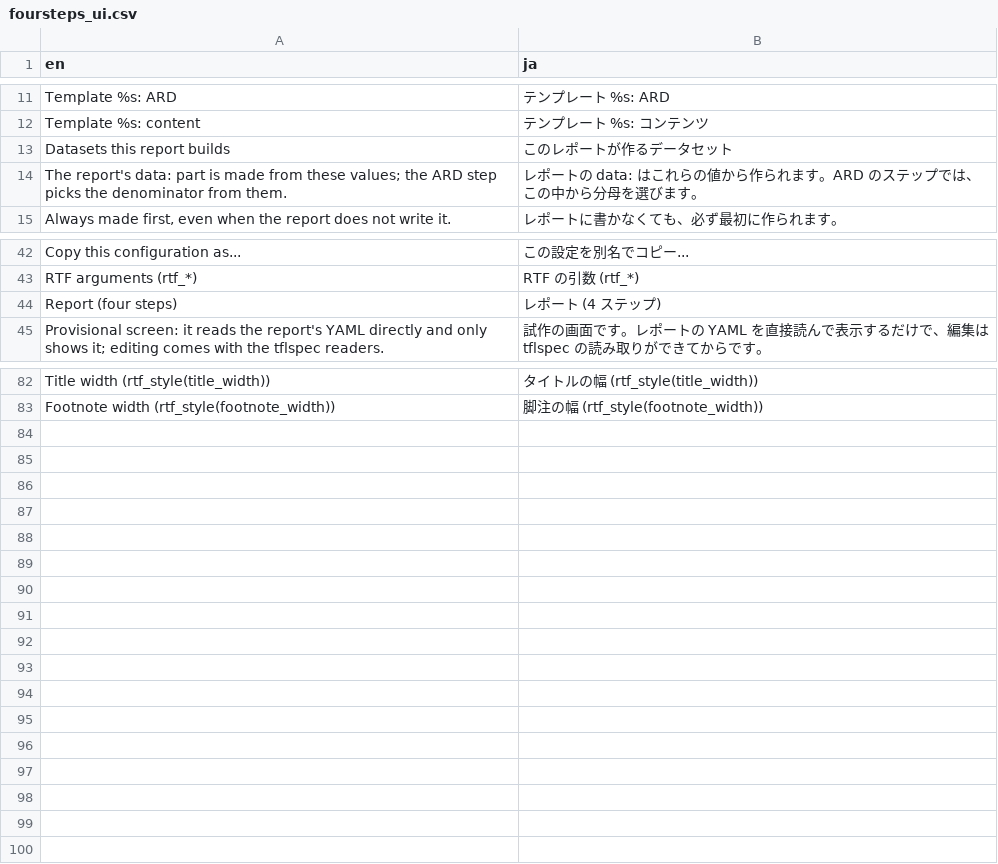
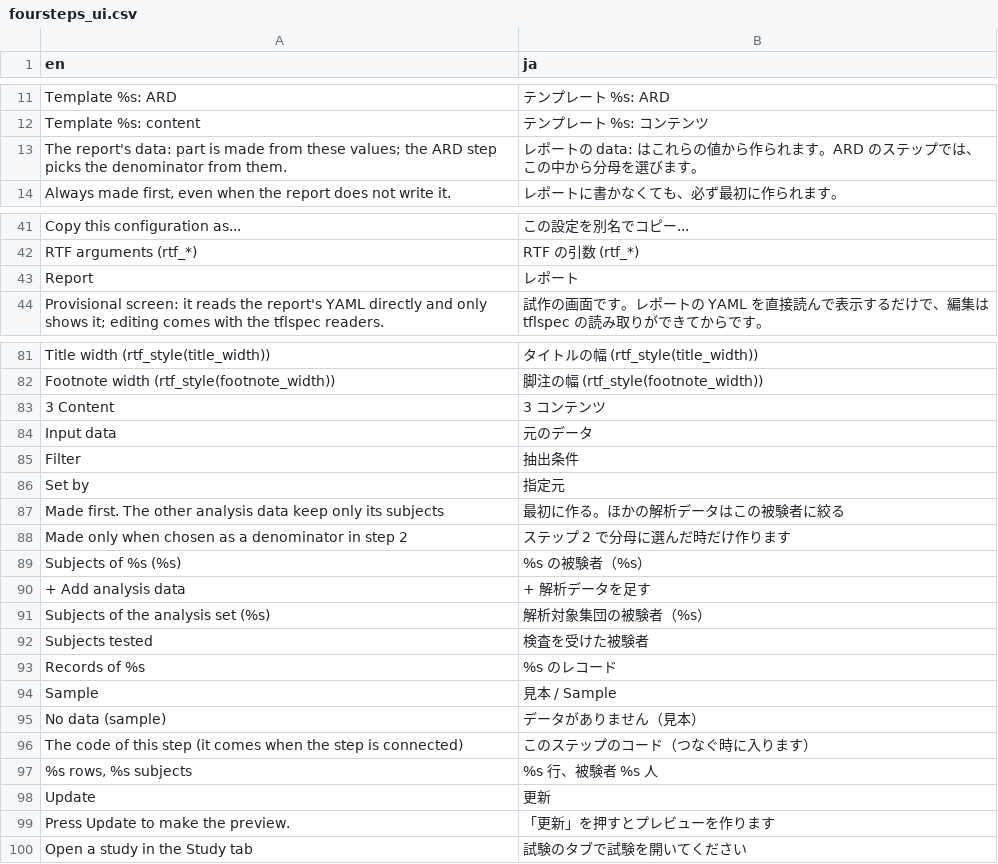
Before and after one commit to ichirio/tflplanner, a CSV file: inst/i18n/strings/foursteps_ui.csv, drawn as a sheet; only a part is shown, gaps mark what is left out.

```diff
--- a/inst/i18n/strings/foursteps_ui.csv
+++ b/inst/i18n/strings/foursteps_ui.csv
@@ -12,3 +12,2 @@
 "Template %s: content","テンプレート %s: コンテンツ"
-"Datasets this report builds","このレポートが作るデータセット"
 "The report's data: part is made from these values; the ARD step picks the denominator from them.","レポートの data: はこれらの値から作られます。ARD のステップでは、この中から分母を選びます。"
@@ -43,3 +42,3 @@
 "RTF arguments (rtf_*)","RTF の引数 (rtf_*)"
-"Report (four steps)","レポート (4 ステップ)"
+"Report ","レポート"
 "Provisional screen: it reads the report's YAML directly and only shows it; editing comes with the tflspec readers.","試作の画面です。レポートの YAML を直接読んで表示するだけで、編集は tflspec の読み取りができてからです。"
@@ -83 +82,19 @@
 "Footnote width (rtf_style(footnote_width))","脚注の幅 (rtf_style(footnote_width))"
+"3 Content ","3 コンテンツ"
+"Input data","元のデータ"
+"Filter","抽出条件"
+"Set by","指定元"
+"Made first. The other analysis data keep only its subjects","最初に作る。ほかの解析データはこの被験者に絞る"
+"Made only when chosen as a denominator in step 2","ステップ 2 で分母に選んだ時だけ作ります"
+"Subjects of %s (%s)","%s の被験者（%s）"
+"+ Add analysis data","+ 解析データを足す"
+"Subjects of the analysis set (%s)","解析対象集団の被験者（%s）"
+"Subjects tested","検査を受けた被験者"
+"Records of %s","%s のレコード"
+"Sample","見本 / Sample"
+"No data (sample)","データがありません（見本）"
+"The code of this step (it comes when the step is connected)","このステップのコード（つなぐ時に入ります）"
+"%s rows, %s subjects","%s 行、被験者 %s 人"
+"Update","更新"
+"Press Update to make the preview.","「更新」を押すとプレビューを作ります"
+"Open a study in the Study tab","試験のタブで試験を開いてください"
```
Also changed, not shown: 5 other files.
